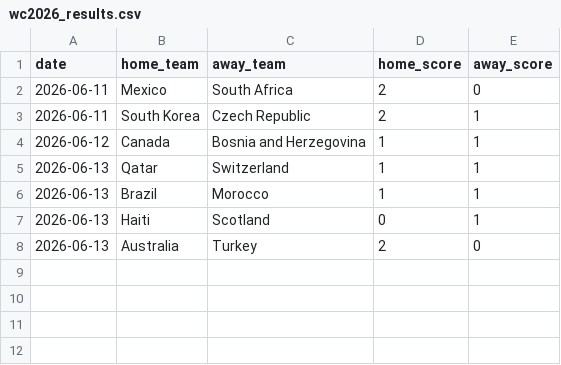
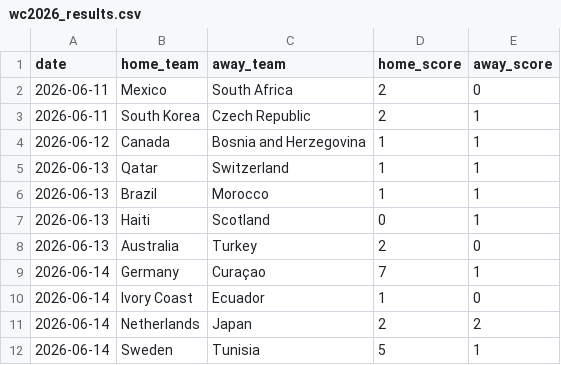
Before and after one commit to dorbarda/worldcup2026mode, a CSV file: data/external/wc2026_results.csv, drawn as a sheet.

```diff
--- a/data/external/wc2026_results.csv
+++ b/data/external/wc2026_results.csv
@@ -8 +8,5 @@ date,home_team,away_team,home_score,away_score
 2026-06-13,Australia,Turkey,2,0
+2026-06-14,Germany,Curaçao,7,1
+2026-06-14,Ivory Coast,Ecuador,1,0
+2026-06-14,Netherlands,Japan,2,2
+2026-06-14,Sweden,Tunisia,5,1
```
Also changed, not shown: 1 other file.
